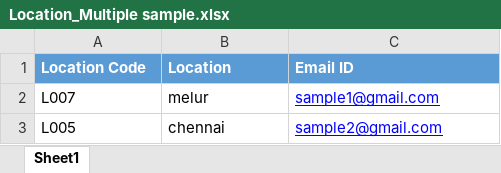
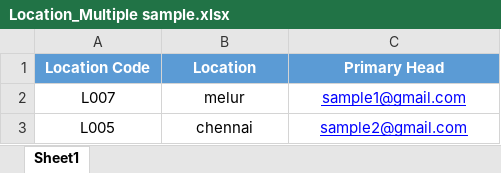
Before and after one commit to JayakumarS/Asset_UI, an Excel workbook: src/assets/files/Location_Multiple sample.xlsx, sheet Sheet1, drawn as a sheet; values as stored, in another font and other column widths than the file's, no borders; the diff names each change by its address in the sheet, - before the commit and + after, or states it on an @@ line.

Commit message:
Location Excel

```diff
--- a/src/assets/files/Location_Multiple sample.xlsx (sheet Sheet1)
+++ b/src/assets/files/Location_Multiple sample.xlsx (sheet Sheet1)
-A1:C3 alignment: left
+A1:C3 alignment: center
-C1: Email ID
+C1: Primary Head
```
Also changed, not shown: 1 other file.
